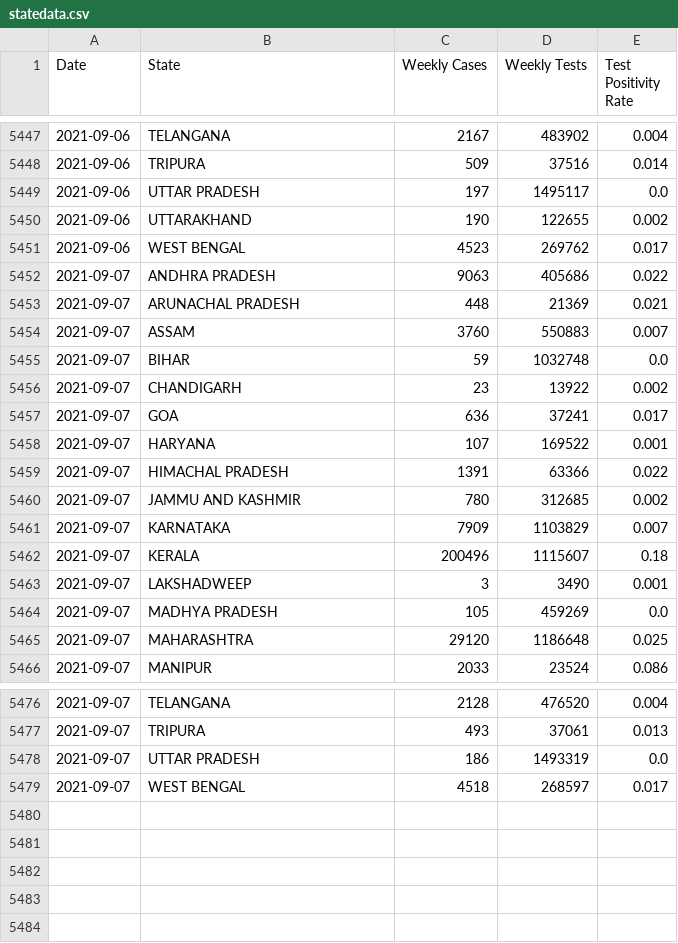
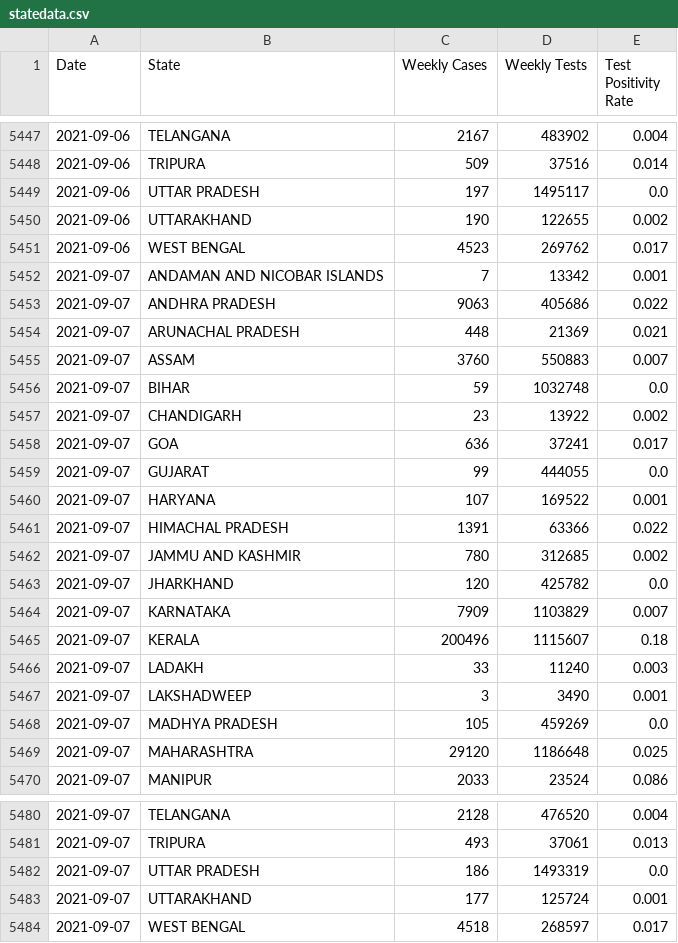
Before and after one commit to priva13/Covid-19_Bharat_records, a CSV file: statedata.csv, drawn as a sheet; only a part is shown, gaps mark what is left out; the diff names each change by its address in the sheet, - before the commit and + after, or states it on an @@ line.

```diff
--- a/statedata.csv
+++ b/statedata.csv
+row 5452: 2021-09-07 | ANDAMAN AND NICOBAR ISLANDS | 7 | 13342 | 0.001
+row 5459: 2021-09-07 | GUJARAT | 99 | 444055 | 0.0
+row 5463: 2021-09-07 | JHARKHAND | 120 | 425782 | 0.0
+row 5466: 2021-09-07 | LADAKH | 33 | 11240 | 0.003
+row 5483: 2021-09-07 | UTTARAKHAND | 177 | 125724 | 0.001
```
